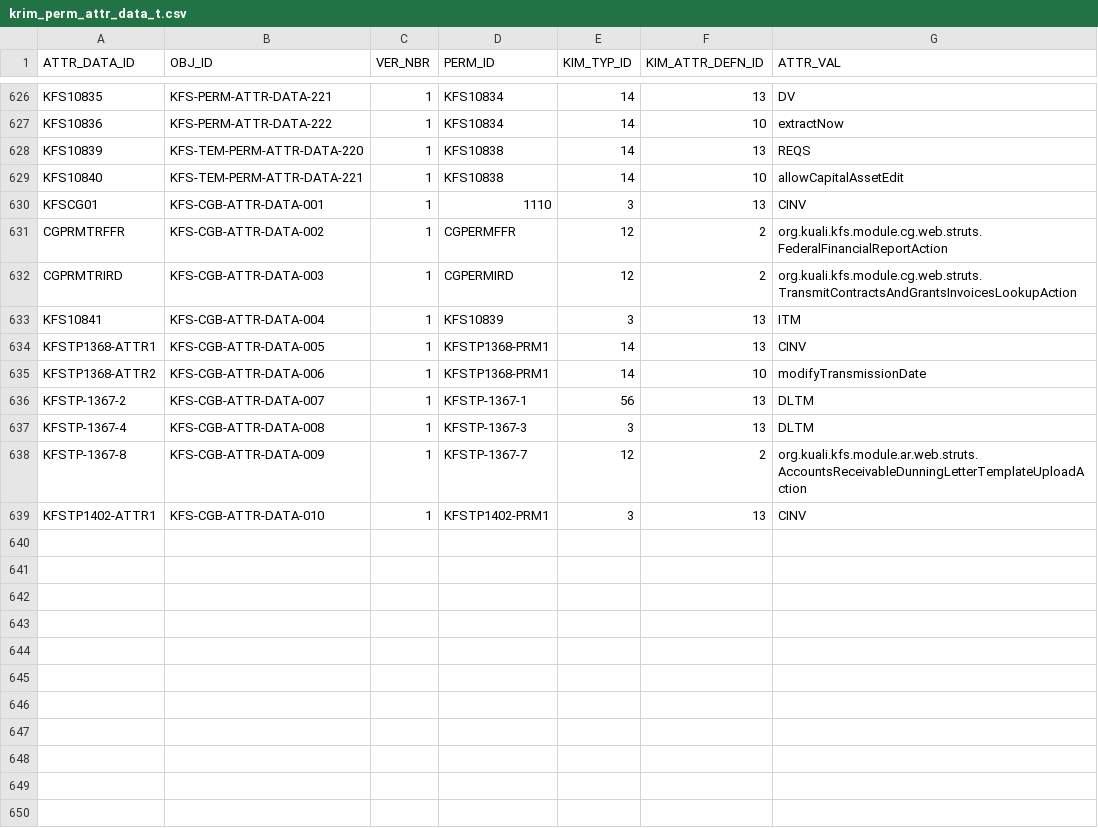
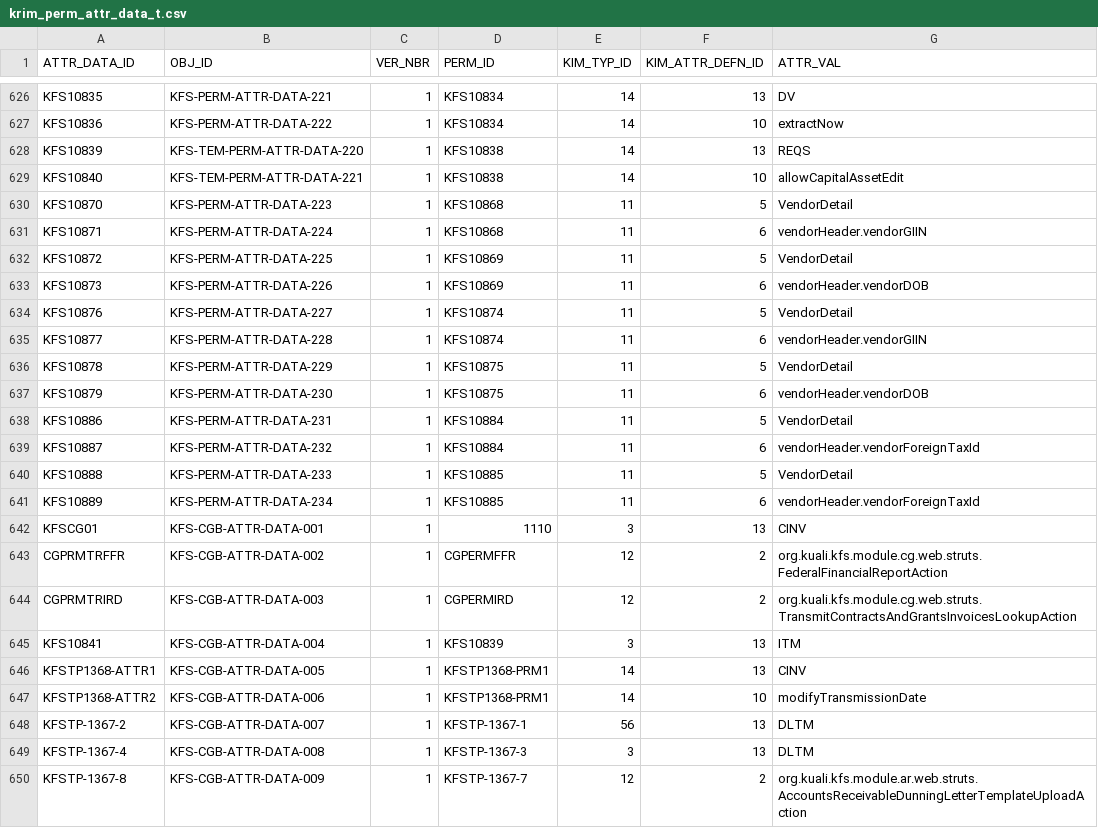
Before and after one commit to kuali/kfs, a CSV file: work/db/rice-data/bootstrap/krim_perm_attr_data_t.csv, drawn as a sheet; only a part is shown, gaps mark what is left out; removed rows and columns are numbered as before the commit, all else as after; the diff names each change by its address in the sheet, - before the commit and + after, or states it on an @@ line.

```diff
--- a/work/db/rice-data/bootstrap/krim_perm_attr_data_t.csv
+++ b/work/db/rice-data/bootstrap/krim_perm_attr_data_t.csv
+row 630: KFS10870 | KFS-PERM-ATTR-DATA-223 | 1 | KFS10868 | 11 | 5 | VendorDetail
+row 631: KFS10871 | KFS-PERM-ATTR-DATA-224 | 1 | KFS10868 | 11 | 6 | vendorHeader.vendorGIIN
+row 632: KFS10872 | KFS-PERM-ATTR-DATA-225 | 1 | KFS10869 | 11 | 5 | VendorDetail
+row 633: KFS10873 | KFS-PERM-ATTR-DATA-226 | 1 | KFS10869 | 11 | 6 | vendorHeader.vendorDOB
+row 634: KFS10876 | KFS-PERM-ATTR-DATA-227 | 1 | KFS10874 | 11 | 5 | VendorDetail
+row 635: KFS10877 | KFS-PERM-ATTR-DATA-228 | 1 | KFS10874 | 11 | 6 | vendorHeader.vendorGIIN
+row 636: KFS10878 | KFS-PERM-ATTR-DATA-229 | 1 | KFS10875 | 11 | 5 | VendorDetail
+row 637: KFS10879 | KFS-PERM-ATTR-DATA-230 | 1 | KFS10875 | 11 | 6 | vendorHeader.vendorDOB
+row 638: KFS10886 | KFS-PERM-ATTR-DATA-231 | 1 | KFS10884 | 11 | 5 | VendorDetail
+row 639: KFS10887 | KFS-PERM-ATTR-DATA-232 | 1 | KFS10884 | 11 | 6 | vendorHeader.vendorForeignTaxId
+row 640: KFS10888 | KFS-PERM-ATTR-DATA-233 | 1 | KFS10885 | 11 | 5 | VendorDetail
+row 641: KFS10889 | KFS-PERM-ATTR-DATA-234 | 1 | KFS10885 | 11 | 6 | vendorHeader.vendorForeignTaxId
-row 639: KFSTP1402-ATTR1 | KFS-CGB-ATTR-DATA-010 | 1 | KFSTP1402-PRM1 | 3 | 13 | CINV
```
Also changed, not shown: work/db/rice-data/bootstrap/krim_perm_t.csv, work/db/rice-data/bootstrap/krim_role_perm_t.csv, 36 other files.
